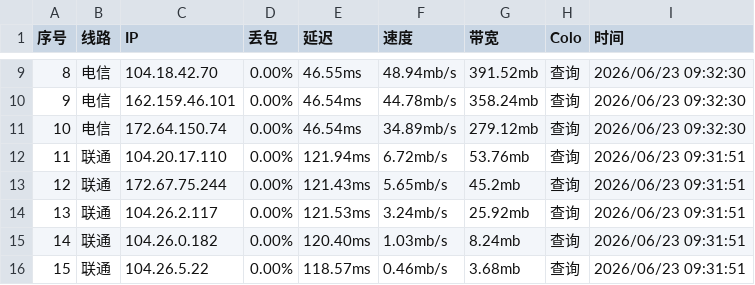
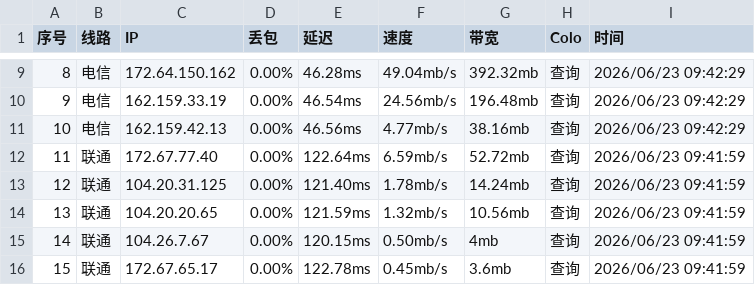
Before and after one commit to Dainsleif233/awesome-Cloudflare-IPs, a CSV file: ips.csv, drawn as a sheet; only a part is shown, gaps mark what is left out; the diff covers the shown part only.

```diff
--- a/ips.csv
+++ b/ips.csv
@@ -9,8 +9,8 @@
-8,电信,104.18.42.70,0.00%,46.55ms,48.94mb/s,391.52mb,查询,2026/06/23 09:32:30
-9,电信,162.159.46.101,0.00%,46.54ms,44.78mb/s,358.24mb,查询,2026/06/23 09:32:30
-10,电信,172.64.150.74,0.00%,46.54ms,34.89mb/s,279.12mb,查询,2026/06/23 09:32:30
-11,联通,104.20.17.110,0.00%,121.94ms,6.72mb/s,53.76mb,查询,2026/06/23 09:31:51
-12,联通,172.67.75.244,0.00%,121.43ms,5.65mb/s,45.2mb,查询,2026/06/23 09:31:51
-13,联通,104.26.2.117,0.00%,121.53ms,3.24mb/s,25.92mb,查询,2026/06/23 09:31:51
-14,联通,104.26.0.182,0.00%,120.40ms,1.03mb/s,8.24mb,查询,2026/06/23 09:31:51
-15,联通,104.26.5.22,0.00%,118.57ms,0.46mb/s,3.68mb,查询,2026/06/23 09:31:51
+8,电信,172.64.150.162,0.00%,46.28ms,49.04mb/s,392.32mb,查询,2026/06/23 09:42:29
+9,电信,162.159.33.19,0.00%,46.54ms,24.56mb/s,196.48mb,查询,2026/06/23 09:42:29
+10,电信,162.159.42.13,0.00%,46.56ms,4.77mb/s,38.16mb,查询,2026/06/23 09:42:29
+11,联通,172.67.77.40,0.00%,122.64ms,6.59mb/s,52.72mb,查询,2026/06/23 09:41:59
+12,联通,104.20.31.125,0.00%,121.40ms,1.78mb/s,14.24mb,查询,2026/06/23 09:41:59
+13,联通,104.20.20.65,0.00%,121.59ms,1.32mb/s,10.56mb,查询,2026/06/23 09:41:59
+14,联通,104.26.7.67,0.00%,120.15ms,0.50mb/s,4mb,查询,2026/06/23 09:41:59
+15,联通,172.67.65.17,0.00%,122.78ms,0.45mb/s,3.6mb,查询,2026/06/23 09:41:59
```
Also changed, not shown: 154 edited cells elsewhere in this file.
